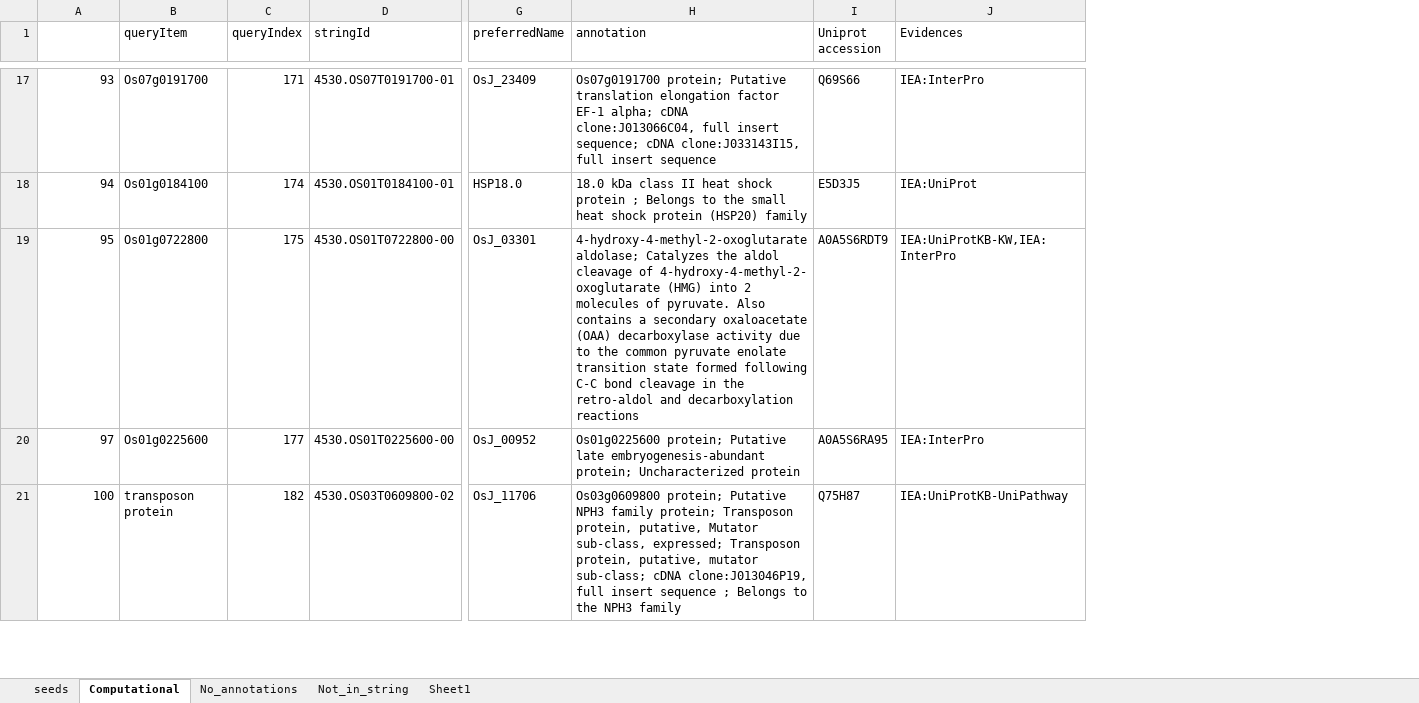
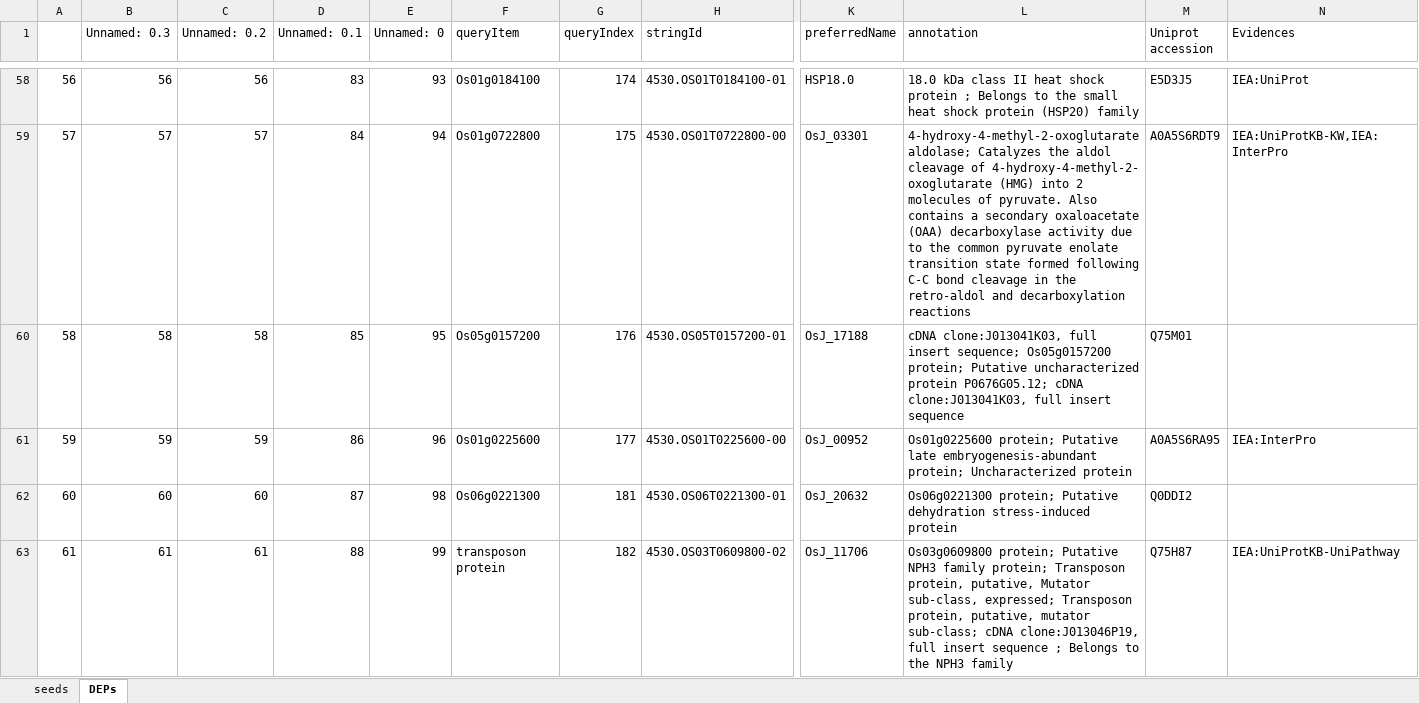
Before and after one commit to rashpr88/RiceSeedDevelopment, an Excel workbook: seeds.xlsx, sheet DEPs, drawn as a sheet; only a part is shown, gaps mark what is left out; values as stored, in another font and other column widths than the file's, no cell formats; addresses are those after the commit; rows hold the shown columns only; the diff covers the shown part only; the diff names each change by its address in the sheet, - before the commit and + after, or states it on an @@ line.

```diff
--- a/seeds.xlsx (sheet DEPs)
+++ b/seeds.xlsx (sheet DEPs)
-sheet tab: Computational
+sheet tab: DEPs
-sheet tab: No_annotations
-sheet tab: Not_in_string
-sheet tab: Sheet1
+column A, rows 58-61: 56 | 57 | 58 | 59; row 63: 61
+column B (Unnamed: 0.3), rows 58-61: 56 | 57 | 58 | 59; row 63: 61
+column C (Unnamed: 0.2), rows 58-61: 56 | 57 | 58 | 59; row 63: 61
+column D (Unnamed: 0.1), rows 58-61: 83 | 84 | 85 | 86; row 63: 88
-E1: (empty)
+E1: Unnamed: 0
-F58 (queryItem): Os07g0191700
+F58 (queryItem): Os01g0184100
-G58 (queryIndex): 171
+G58 (queryIndex): 174
-H58 (stringId): 4530.OS07T0191700-01
+H58 (stringId): 4530.OS01T0184100-01
-K58 (preferredName): OsJ_23409
+K58 (preferredName): HSP18.0
-L58 (annotation): Os07g0191700 protein; Putative translation elongation factor EF-1 alpha; cDNA clone:J013066C04, full insert sequence; cDNA clone:J033143I15, full insert sequence
+L58 (annotation): 18.0 kDa class II heat shock protein ; Belongs to the small heat shock protein (HSP20) family
-M58 (Uniprot accession): Q69S66
+M58 (Uniprot accession): E5D3J5
-N58 (Evidences): IEA:InterPro
+N58 (Evidences): IEA:UniProt
-F59 (queryItem): Os01g0184100
+F59 (queryItem): Os01g0722800
-G59 (queryIndex): 174
+G59 (queryIndex): 175
-H59 (stringId): 4530.OS01T0184100-01
+H59 (stringId): 4530.OS01T0722800-00
-K59 (preferredName): HSP18.0
+K59 (preferredName): OsJ_03301
-L59 (annotation): 18.0 kDa class II heat shock protein ; Belongs to the small heat shock protein (HSP20) family
+L59 (annotation): 4-hydroxy-4-methyl-2-oxoglutarate aldolase; Catalyzes the aldol cleavage of 4-hydroxy-4-methyl-2- oxoglutarate (HMG) into 2 molecules of pyruvate. Also contains a secondary oxaloacetate (OAA) decarboxylase activity due to the common pyruvate enolate transition state formed following C-C bond cleavage in the retro-aldol and decarboxylation reactions
-M59 (Uniprot accession): E5D3J5
+M59 (Uniprot accession): A0A5S6RDT9
-N59 (Evidences): IEA:UniProt
+N59 (Evidences): IEA:UniProtKB-KW,IEA:InterPro
-F60 (queryItem): Os01g0722800
+F60 (queryItem): Os05g0157200
-G60 (queryIndex): 175
+G60 (queryIndex): 176
-H60 (stringId): 4530.OS01T0722800-00
+H60 (stringId): 4530.OS05T0157200-01
-K60 (preferredName): OsJ_03301
+K60 (preferredName): OsJ_17188
-L60 (annotation): 4-hydroxy-4-methyl-2-oxoglutarate aldolase; Catalyzes the aldol cleavage of 4-hydroxy-4-methyl-2- oxoglutarate (HMG) into 2 molecules of pyruvate. Also contains a secondary oxaloacetate (OAA) decarboxylase activity due to the common pyruvate enolate transition state formed following C-C bond cleavage in the retro-aldol and decarboxylation reactions
+L60 (annotation): cDNA clone:J013041K03, full insert sequence; Os05g0157200 protein; Putative uncharacterized protein P0676G05.12; cDNA clone:J013041K03, full insert sequence
-M60 (Uniprot accession): A0A5S6RDT9
+M60 (Uniprot accession): Q75M01
-N60 (Evidences): IEA:UniProtKB-KW,IEA:InterPro
+N60 (Evidences): (empty)
-E61 (Unnamed: 0): 97
+E61 (Unnamed: 0): 96
+row 62: 60 | 60 | 60 | 87 | 98 | Os06g0221300 | 181 | 4530.OS06T0221300-01 | OsJ_20632 | Os06g0221300 protein; Putative dehydration stress-induced protein | Q0DDI2
-E63 (Unnamed: 0): 100
+E63 (Unnamed: 0): 99
```
Also changed, not shown: 97 added rows, 15 removed rows and 265 edited cells elsewhere in this sheet, sheet seeds, cell formats, ref.xlsx, 1 other file.
